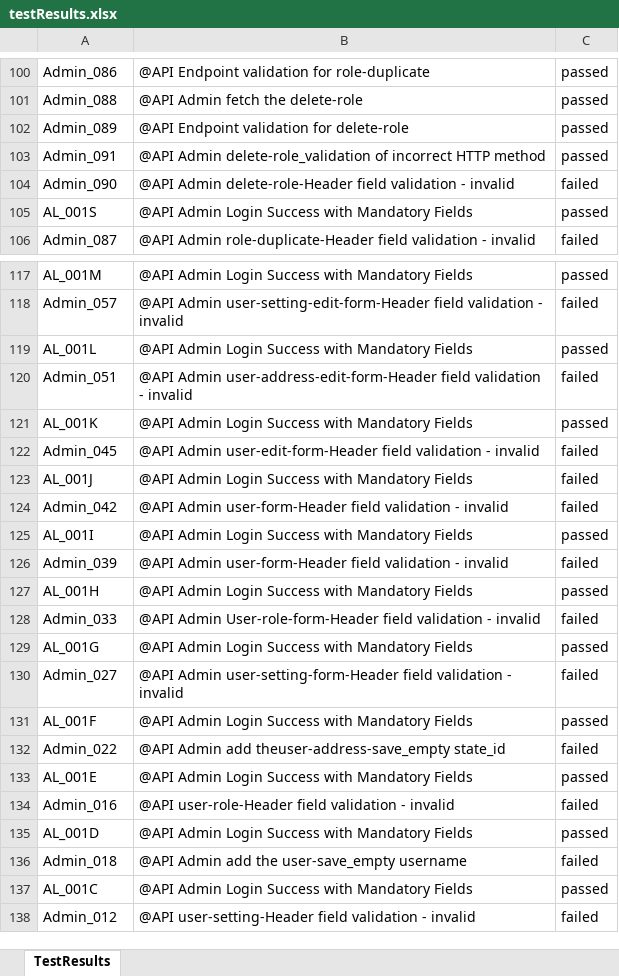
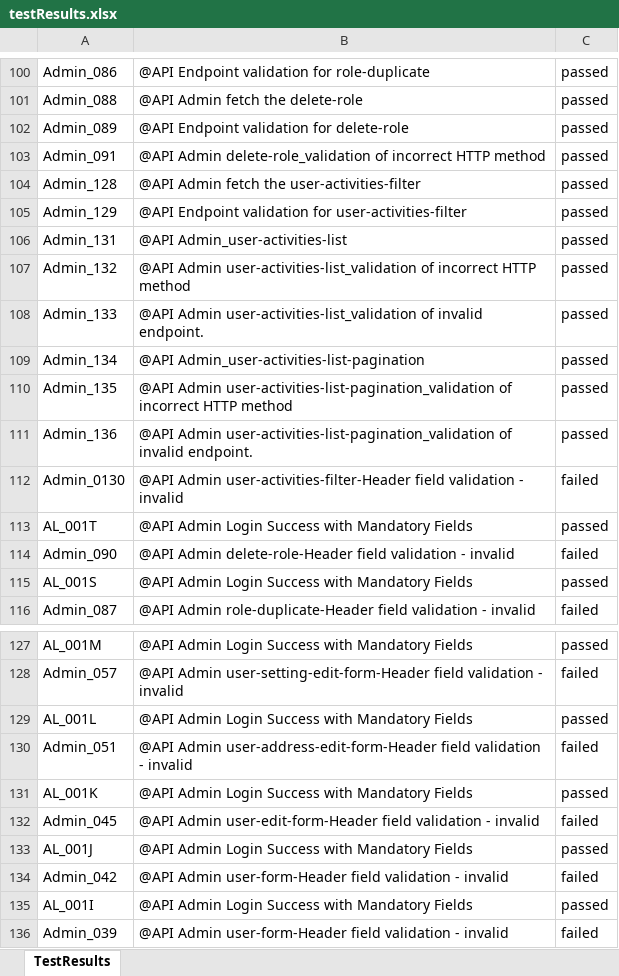
Before and after one commit to RaghuCPatel/Elumina, an Excel workbook: testResults.xlsx, sheet TestResults, drawn as a sheet; only a part is shown, gaps mark what is left out; the shorter side is filled out with more unchanged rows; values as stored, in another font and other column widths than the file's, no borders; addresses are those after the commit; the diff names each change by its address in the sheet, - before the commit and + after, or states it on an @@ line.

```diff
--- a/testResults.xlsx (sheet TestResults)
+++ b/testResults.xlsx (sheet TestResults)
+row 104: Admin_128 | @API Admin fetch the user-activities-filter | passed
+row 105: Admin_129 | @API Endpoint validation for user-activities-filter | passed
+row 106: Admin_131 | @API Admin_user-activities-list | passed
+row 107: Admin_132 | @API Admin user-activities-list_validation of incorrect HTTP method | passed
+row 108: Admin_133 | @API Admin user-activities-list_validation of invalid endpoint. | passed
+row 109: Admin_134 | @API Admin_user-activities-list-pagination | passed
+row 110: Admin_135 | @API Admin user-activities-list-pagination_validation of incorrect HTTP method | passed
+row 111: Admin_136 | @API Admin user-activities-list-pagination_validation of invalid endpoint. | passed
+row 112: Admin_0130 | @API Admin user-activities-filter-Header field validation - invalid | failed
+row 113: AL_001T | @API Admin Login Success with Mandatory Fields | passed
-C133: failed
+C133: passed
```
Also changed, not shown: 5 other files.
